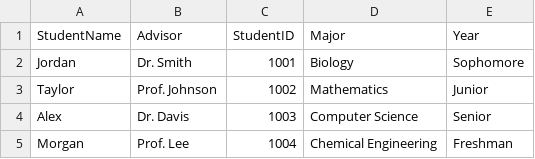
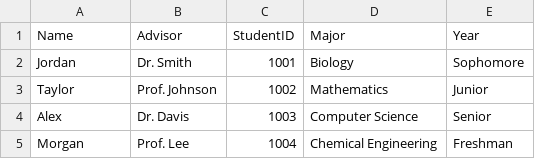
Before and after one commit to modengann/Adv-DataFrame-Quiz-2, a CSV file: student_demo_data.csv, drawn as a sheet.

Commit message:
Update student_demo_data.csv

```diff
--- a/student_demo_data.csv
+++ b/student_demo_data.csv
@@ -1,2 +1,2 @@
-"StudentName", "Advisor", "StudentID", "Major", "Year"
+"Name", "Advisor", "StudentID", "Major", "Year"
 "Jordan", "Dr. Smith", "1001", "Biology", "Sophomore"
```
